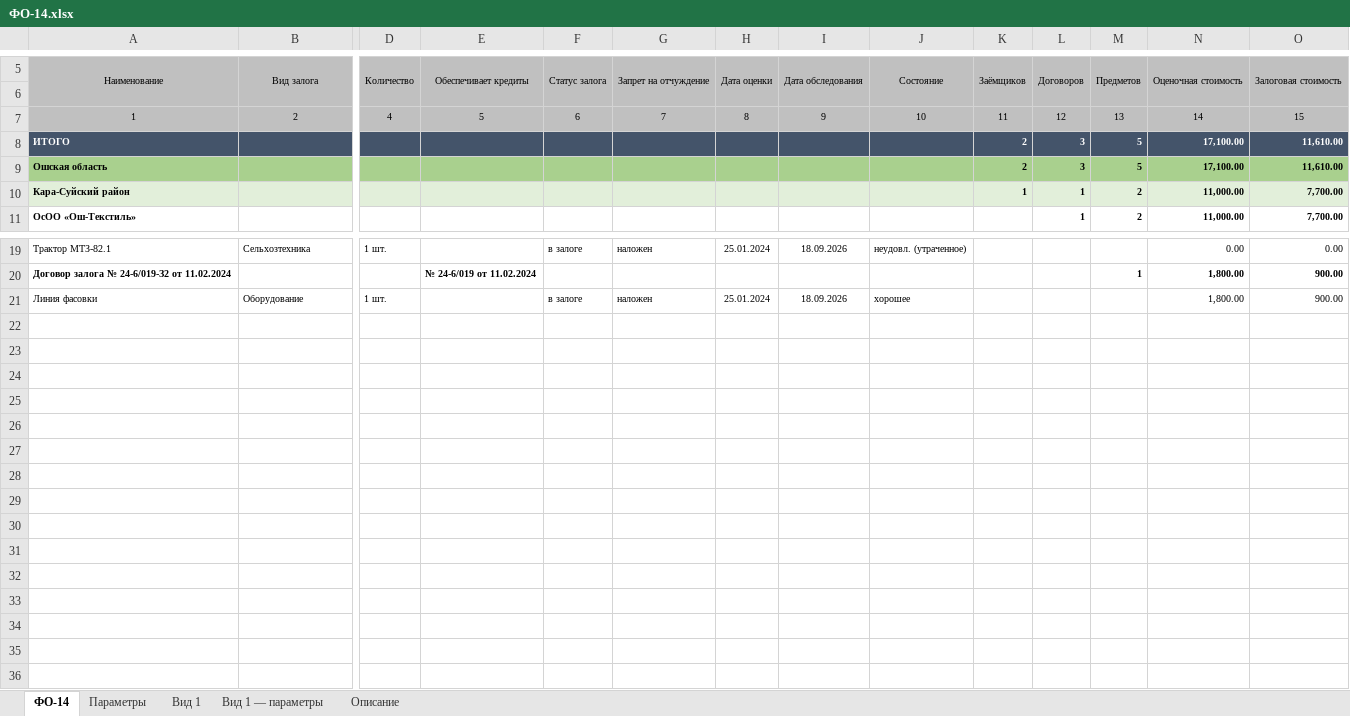
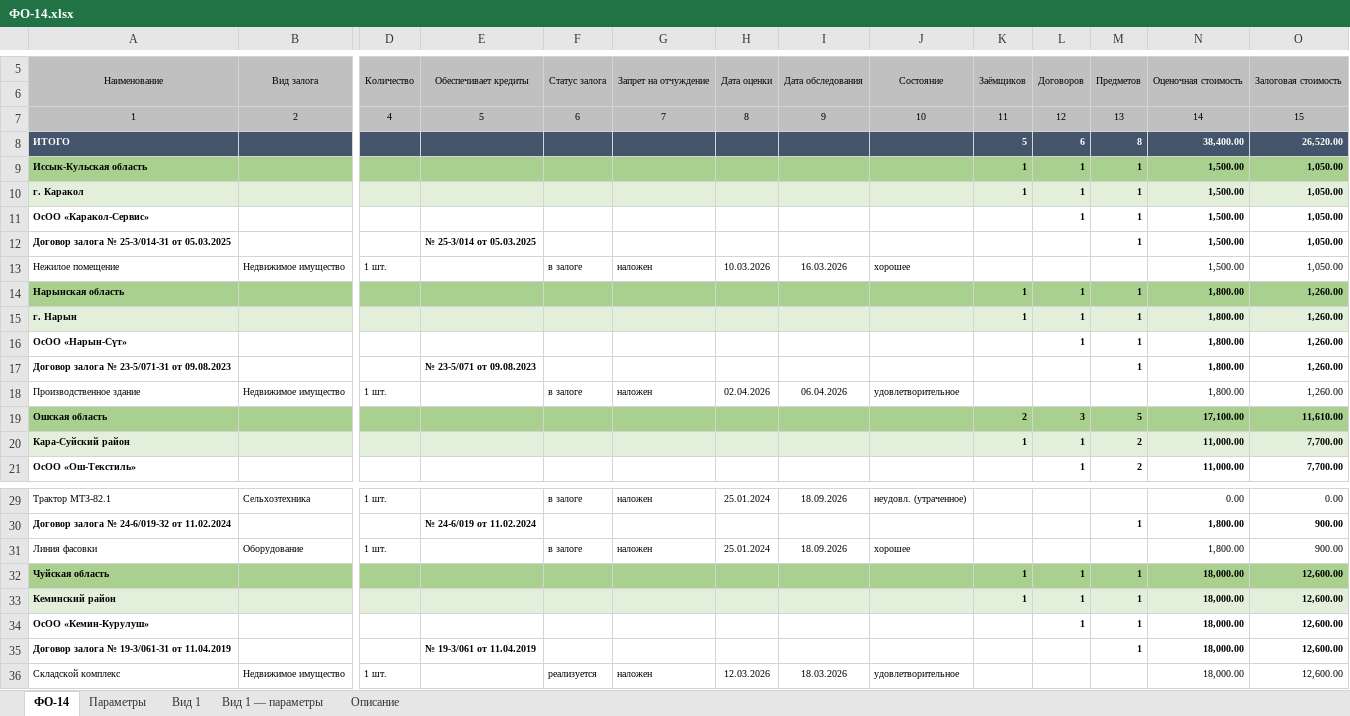
Before and after one commit to omurgazievnursultan8-hue/asubk-test, an Excel workbook: docs/perechen-otchetov/obrazcy/ФО-14.xlsx, sheet ФО-14, drawn as a sheet; only a part is shown, gaps mark what is left out; values as stored, in another font and other column widths than the file's, no borders; rows hold the shown columns only; the diff names each change by its address in the sheet, - before the commit and + after, or states it on an @@ line.

```diff
--- a/docs/perechen-otchetov/obrazcy/ФО-14.xlsx (sheet ФО-14)
+++ b/docs/perechen-otchetov/obrazcy/ФО-14.xlsx (sheet ФО-14)
-K8 (Заёмщиков): 2
+K8 (Заёмщиков): 5
-L8 (Договоров): 3
+L8 (Договоров): 6
-M8 (Предметов): 5
+M8 (Предметов): 8
-N8 (Оценочная стоимость): 17,100.00
+N8 (Оценочная стоимость): 38,400.00
-O8 (Залоговая стоимость): 11,610.00
+O8 (Залоговая стоимость): 26,520.00
+row 9: Иссык-Кульская область |  |  |  |  |  |  |  |  | 1 | 1 | 1 | 1,500.00 | 1,050.00
+row 10: г. Каракол |  |  |  |  |  |  |  |  | 1 | 1 | 1 | 1,500.00 | 1,050.00
+row 11: ОсОО «Каракол-Сервис» |  |  |  |  |  |  |  |  |  | 1 | 1 | 1,500.00 | 1,050.00
+row 12: Договор залога № 25-3/014-З1 от 05.03.2025 |  |  | № 25-3/014 от 05.03.2025 |  |  |  |  |  |  |  | 1 | 1,500.00 | 1,050.00
+row 13: Нежилое помещение | Недвижимое имущество | 1 шт. |  | в залоге | наложен | 10.03.2026 | 16.03.2026 | хорошее |  |  |  | 1,500.00 | 1,050.00
+row 14: Нарынская область |  |  |  |  |  |  |  |  | 1 | 1 | 1 | 1,800.00 | 1,260.00
+row 15: г. Нарын |  |  |  |  |  |  |  |  | 1 | 1 | 1 | 1,800.00 | 1,260.00
+row 16: ОсОО «Нарын-Сүт» |  |  |  |  |  |  |  |  |  | 1 | 1 | 1,800.00 | 1,260.00
+row 17: Договор залога № 23-5/071-З1 от 09.08.2023 |  |  | № 23-5/071 от 09.08.2023 |  |  |  |  |  |  |  | 1 | 1,800.00 | 1,260.00
+row 18: Производственное здание | Недвижимое имущество | 1 шт. |  | в залоге | наложен | 02.04.2026 | 06.04.2026 | удовлетворительное |  |  |  | 1,800.00 | 1,260.00
+row 32: Чуйская область |  |  |  |  |  |  |  |  | 1 | 1 | 1 | 18,000.00 | 12,600.00
+row 33: Кеминский район |  |  |  |  |  |  |  |  | 1 | 1 | 1 | 18,000.00 | 12,600.00
+row 34: ОсОО «Кемин-Курулуш» |  |  |  |  |  |  |  |  |  | 1 | 1 | 18,000.00 | 12,600.00
+row 35: Договор залога № 19-3/061-З1 от 11.04.2019 |  |  | № 19-3/061 от 11.04.2019 |  |  |  |  |  |  |  | 1 | 18,000.00 | 12,600.00
+row 36: Складской комплекс | Недвижимое имущество | 1 шт. |  | реализуется | наложен | 12.03.2026 | 18.03.2026 | удовлетворительное |  |  |  | 18,000.00 | 12,600.00
```
Also changed, not shown: sheet Вид 1, sheet Описание, sheet Вид 1 — параметры, docs/perechen-otchetov/obrazcy/ФО-15.xlsx, docs/perechen-otchetov/obrazcy/ФО-25.xlsx, 9 other files.
